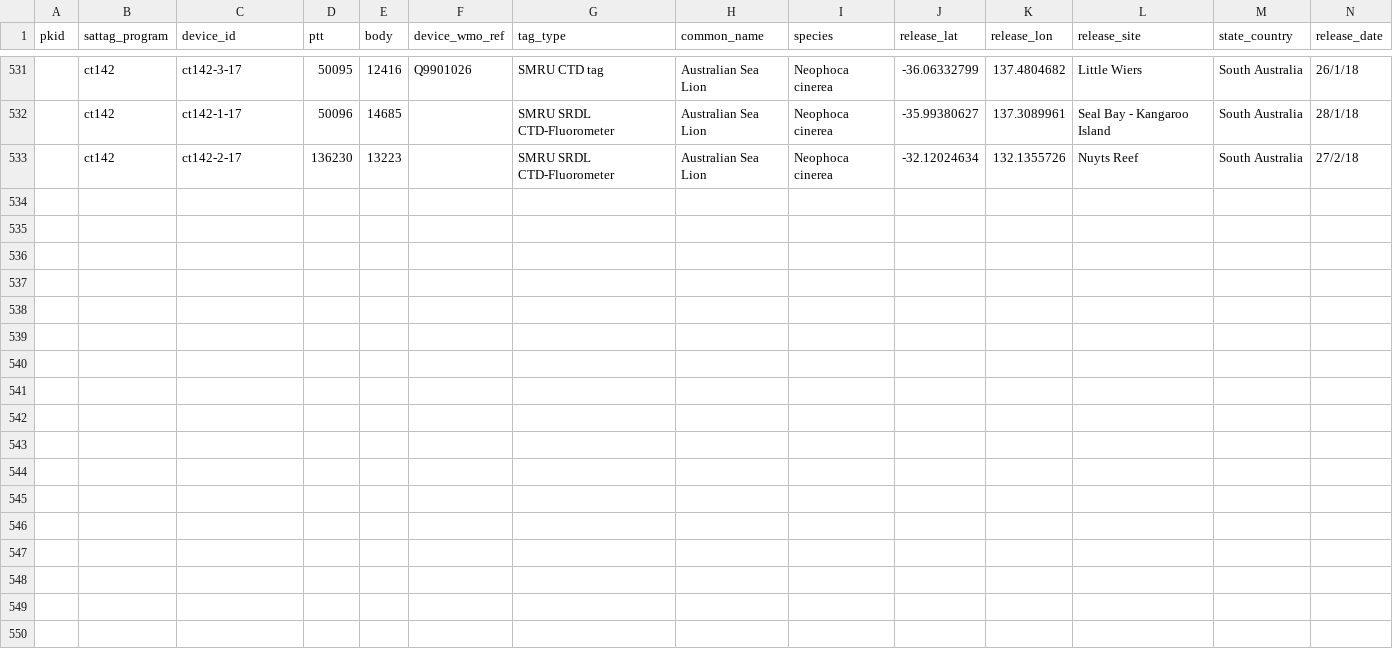
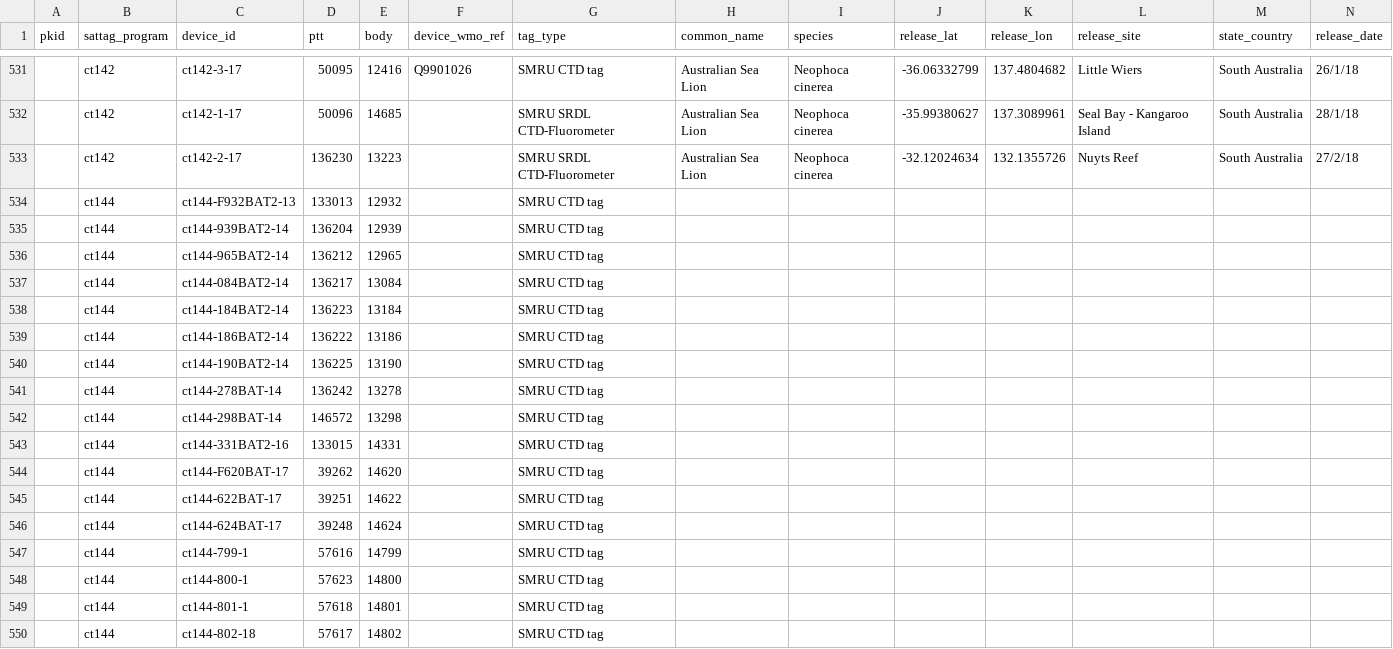
Before and after one commit to aodn/data-services, a CSV file: AATAMS/aatams_sattag_metadata.csv, drawn as a sheet; only a part is shown, gaps mark what is left out; rows hold the shown columns only; the diff covers the shown part only; the diff names each change by its address in the sheet, - before the commit and + after, or states it on an @@ line.

Commit message:
Update AATAMS satellite tagging metadata

```diff
--- a/AATAMS/aatams_sattag_metadata.csv
+++ b/AATAMS/aatams_sattag_metadata.csv
+row 534:  | ct144 | ct144-F932BAT2-13 | 133013 | 12932 |  | SMRU CTD tag
+row 535:  | ct144 | ct144-939BAT2-14 | 136204 | 12939 |  | SMRU CTD tag
+row 536:  | ct144 | ct144-965BAT2-14 | 136212 | 12965 |  | SMRU CTD tag
+row 537:  | ct144 | ct144-084BAT2-14 | 136217 | 13084 |  | SMRU CTD tag
+row 538:  | ct144 | ct144-184BAT2-14 | 136223 | 13184 |  | SMRU CTD tag
+row 539:  | ct144 | ct144-186BAT2-14 | 136222 | 13186 |  | SMRU CTD tag
+row 540:  | ct144 | ct144-190BAT2-14 | 136225 | 13190 |  | SMRU CTD tag
+row 541:  | ct144 | ct144-278BAT-14 | 136242 | 13278 |  | SMRU CTD tag
+row 542:  | ct144 | ct144-298BAT-14 | 146572 | 13298 |  | SMRU CTD tag
+row 543:  | ct144 | ct144-331BAT2-16 | 133015 | 14331 |  | SMRU CTD tag
+row 544:  | ct144 | ct144-F620BAT-17 | 39262 | 14620 |  | SMRU CTD tag
+row 545:  | ct144 | ct144-622BAT-17 | 39251 | 14622 |  | SMRU CTD tag
+row 546:  | ct144 | ct144-624BAT-17 | 39248 | 14624 |  | SMRU CTD tag
+row 547:  | ct144 | ct144-799-1 | 57616 | 14799 |  | SMRU CTD tag
+row 548:  | ct144 | ct144-800-1 | 57623 | 14800 |  | SMRU CTD tag
+row 549:  | ct144 | ct144-801-1 | 57618 | 14801 |  | SMRU CTD tag
+row 550:  | ct144 | ct144-802-18 | 57617 | 14802 |  | SMRU CTD tag
```
Also changed, not shown: 19 edited cells elsewhere in this file.
